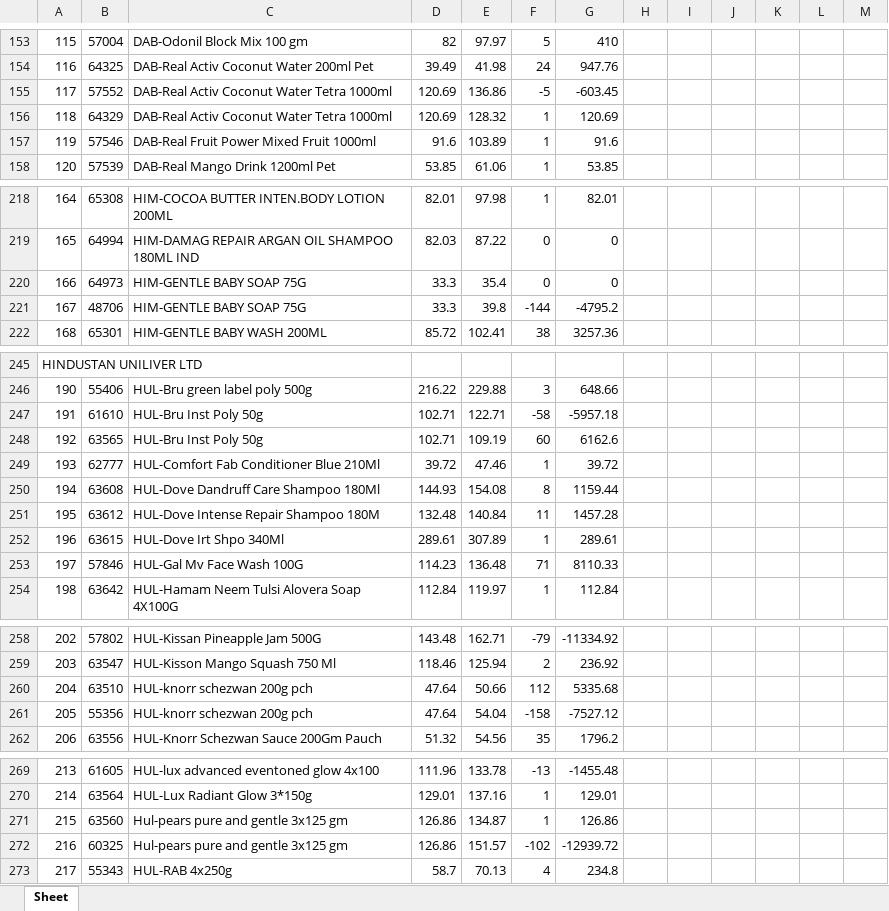
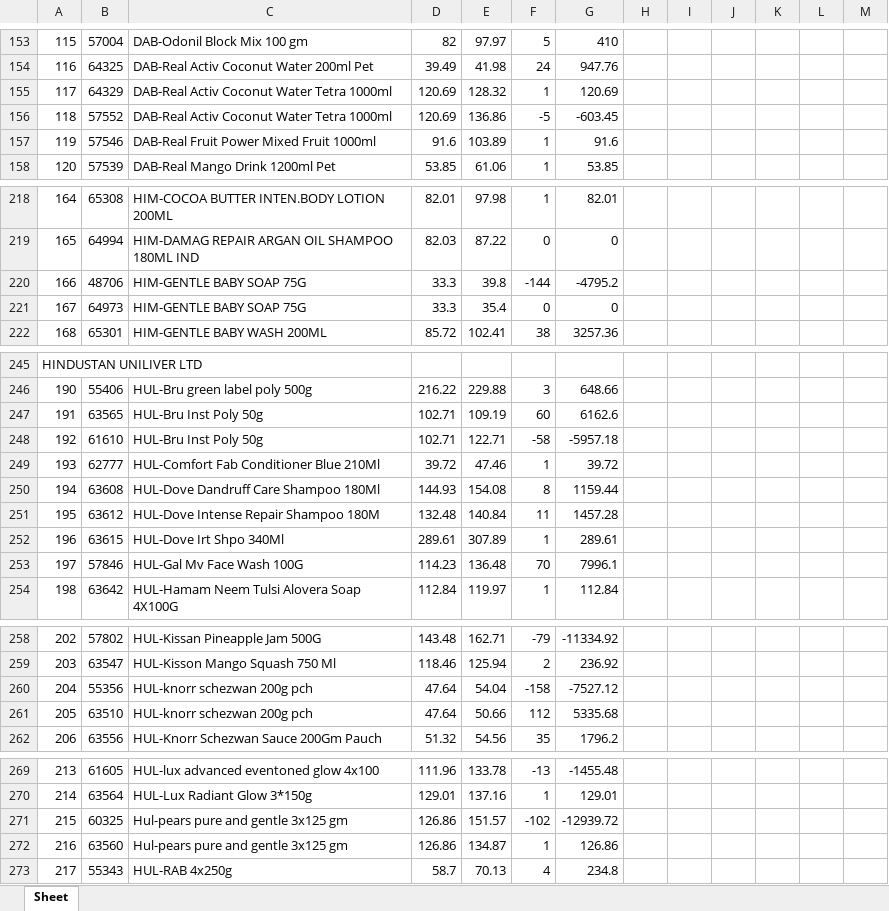
Before and after one commit to PC-Canteen/pc_canteen, an Excel workbook: CryCompanywiseStockReport_1.xlsx, sheet Sheet, drawn as a sheet; only a part is shown, gaps mark what is left out; values as stored, in another font and other column widths than the file's, no borders; removed rows and columns are numbered as before the commit, all else as after; the diff covers the shown part only; the diff names each change by its address in the sheet, - before the commit and + after, or states it on an @@ line.

```diff
--- a/CryCompanywiseStockReport_1.xlsx (sheet Sheet)
+++ b/CryCompanywiseStockReport_1.xlsx (sheet Sheet)
-row 155: 117 | 57552 | DAB-Real Activ Coconut Water Tetra 1000ml | 120.69 | 136.86 | -5 | -603.45
-A155: 118
+A155: 117
+row 156: 118 | 57552 | DAB-Real Activ Coconut Water Tetra 1000ml | 120.69 | 136.86 | -5 | -603.45
-row 220: 166 | 64973 | HIM-GENTLE BABY SOAP 75G | 33.3 | 35.4 | 0 | 0
-A220: 167
+A220: 166
+row 221: 167 | 64973 | HIM-GENTLE BABY SOAP 75G | 33.3 | 35.4 | 0 | 0
-row 247: 191 | 61610 | HUL-Bru Inst Poly 50g | 102.71 | 122.71 | -58 | -5957.18
-A247: 192
+A247: 191
+row 248: 192 | 61610 | HUL-Bru Inst Poly 50g | 102.71 | 122.71 | -58 | -5957.18
-F253: 71
+F253: 70
-G253: 8110.33
+G253: 7996.1
-row 260: 204 | 63510 | HUL-knorr schezwan 200g pch | 47.64 | 50.66 | 112 | 5335.68
-A260: 205
+A260: 204
+row 261: 205 | 63510 | HUL-knorr schezwan 200g pch | 47.64 | 50.66 | 112 | 5335.68
-row 271: 215 | 63560 | Hul-pears pure and gentle 3x125 gm | 126.86 | 134.87 | 1 | 126.86
-A271: 216
+A271: 215
+row 272: 216 | 63560 | Hul-pears pure and gentle 3x125 gm | 126.86 | 134.87 | 1 | 126.86
```
Also changed, not shown: 4 added rows, 4 removed rows and 24 edited cells elsewhere in this sheet.
